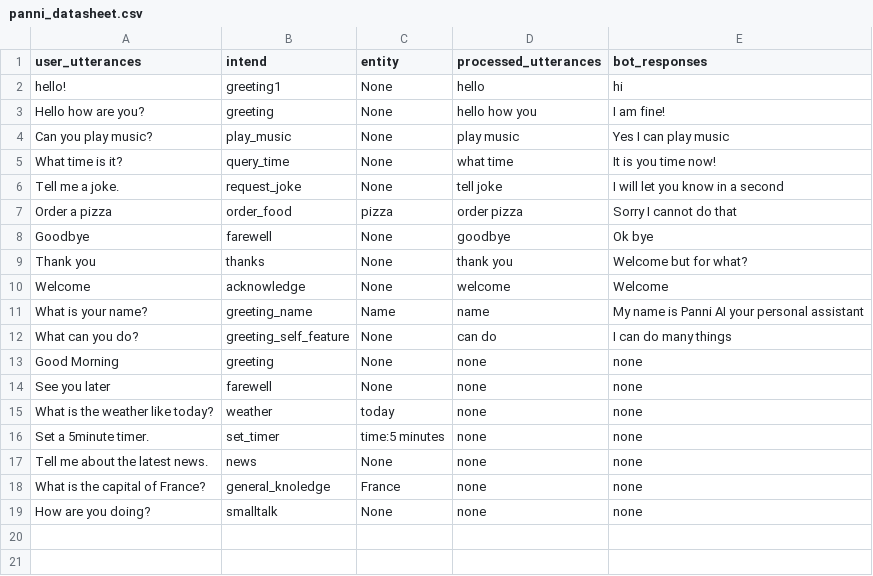
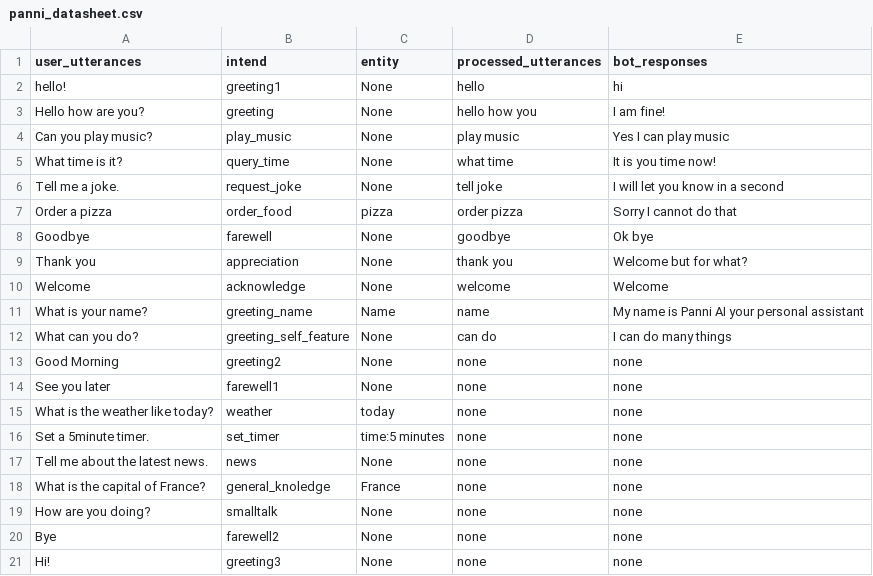
Before and after one commit to SreehariAjesh/ABCInternationalSchool, a CSV file: Other data/panni_datasheet.csv, drawn as a sheet.

Commit message:
Update panni_datasheet.csv

```diff
--- a/Other data/panni_datasheet.csv
+++ b/Other data/panni_datasheet.csv
@@ -8,3 +8,3 @@ Order a pizza,order_food,pizza,order pizza,Sorry I cannot do that
 Goodbye,farewell,None,goodbye,Ok bye
-Thank you,thanks,None,thank you,Welcome but for what?
+Thank you,appreciation ,None,thank you,Welcome but for what?
 Welcome,acknowledge,None,welcome,Welcome
@@ -12,4 +12,4 @@ What is your name?,greeting_name,Name,name,My name is Panni AI your personal ass
 What can you do?,greeting_self_feature,None,can do,I can do many things
-Good Morning,greeting, None,none, none
-See you later, farewell, None, none, none
+Good Morning,greeting2, None,none, none
+See you later, farewell1, None, none, none
 What is the weather like today?, weather, today, none, none
@@ -19 +19,3 @@ What is the capital of France?,general_knoledge, France, none, none
 How are you doing?, smalltalk, None, none, none
+Bye, farewell2, None, none, none
+Hi!, greeting3, None, none, none
```
